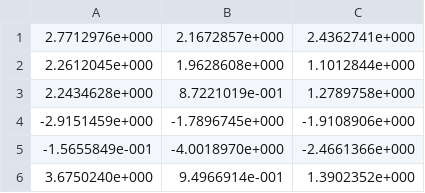
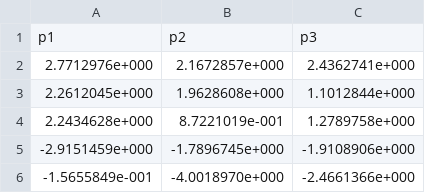
Before and after one commit to mikaori/Iniciacao-Cientifica, a CSV file: dados1.csv, drawn as a sheet; only a part is shown; the shorter side is filled out with more unchanged rows; the diff names each change by its address in the sheet, - before the commit and + after, or states it on an @@ line.

Commit message:
Update dados1.csv
Arrumando a tabela

```diff
--- a/dados1.csv
+++ b/dados1.csv
+row 1: p1 | p2 | p3
```
